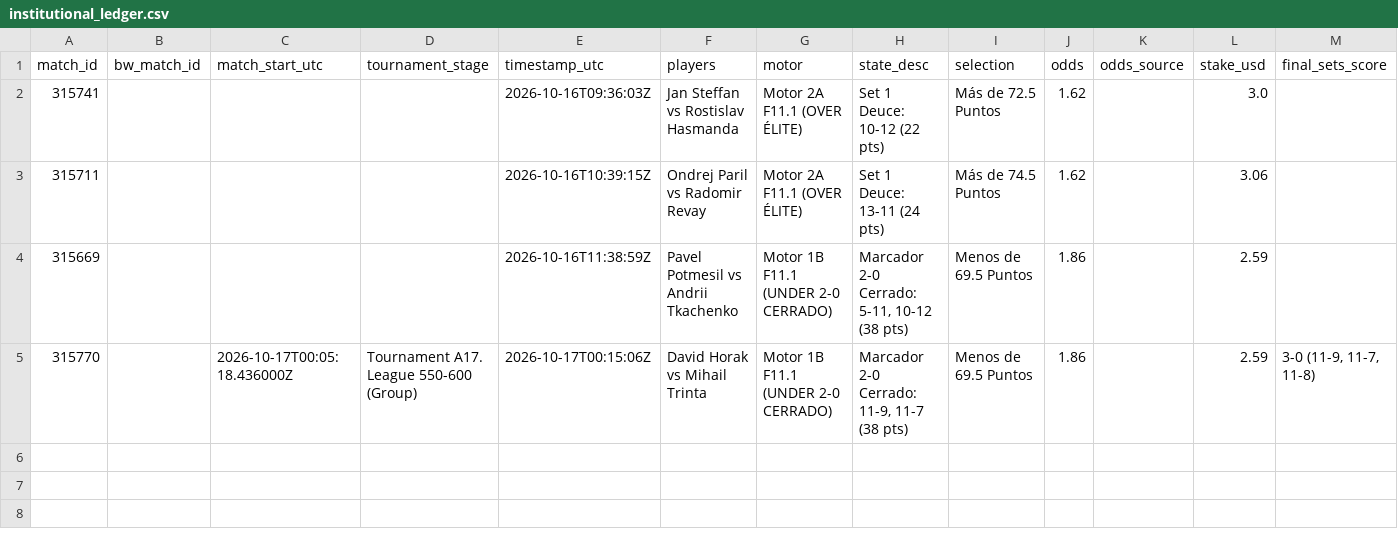
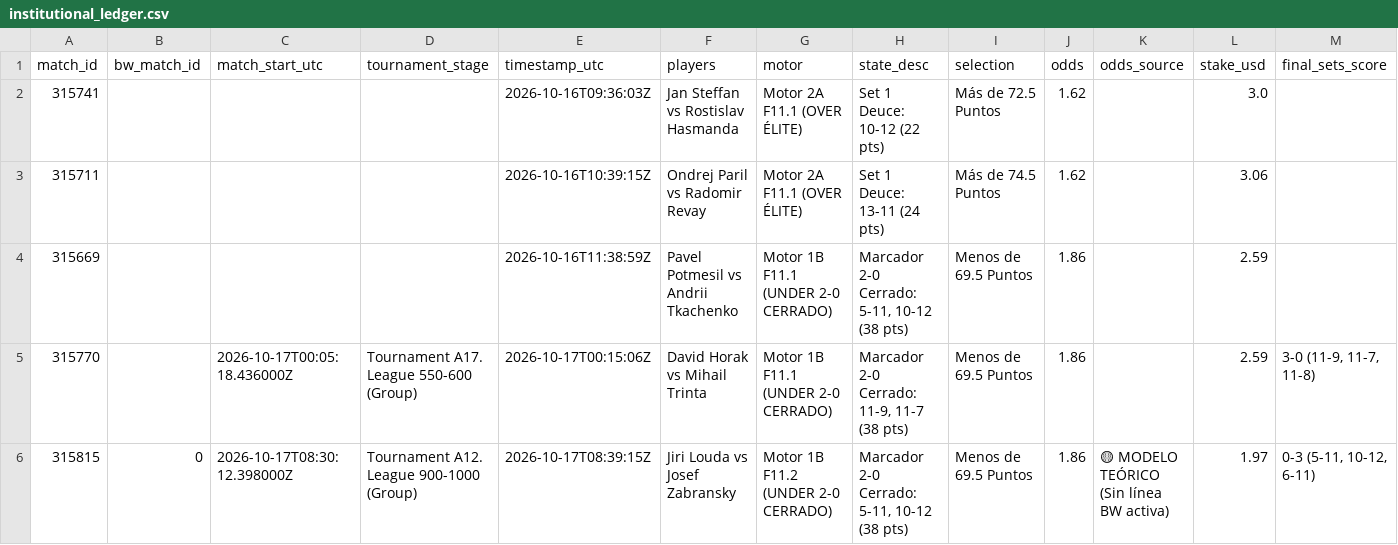
Before and after one commit to Blessed-200/core-telemetry-sync, a CSV file: institutional_ledger.csv, drawn as a sheet; only a part is shown; rows hold the shown columns only; the diff names each change by its address in the sheet, - before the commit and + after, or states it on an @@ line.

Commit message:
chore: sync LineMetrics state and odds ticks

```diff
--- a/institutional_ledger.csv
+++ b/institutional_ledger.csv
+row 6: 315815 | 0 | 2026-10-17T08:30:12.398000Z | Tournament A12. League 900-1000 (Group) | 2026-10-17T08:39:15Z | Jiri Louda vs Josef Zabransky | Motor 1B F11.2 (UNDER 2-0 CERRADO) | Marcador 2-0 Cerrado: 5-11, 10-12 (38 pts) | Menos de 69.5 Puntos | 1.86 | 🟡 MODELO TEÓRICO (Sin línea BW activa) | 1.97 | 0-3 (5-11, 10-12, 6-11)
```
Also changed, not shown: 3 other files.
